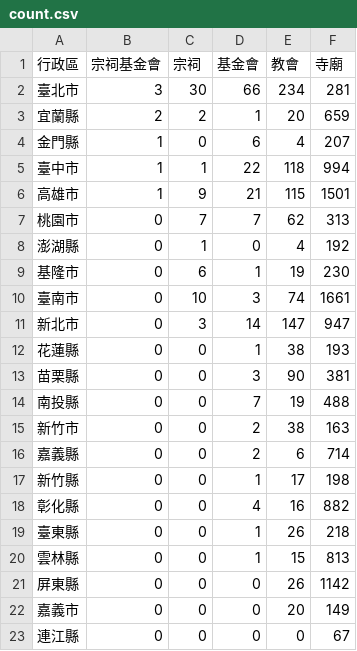
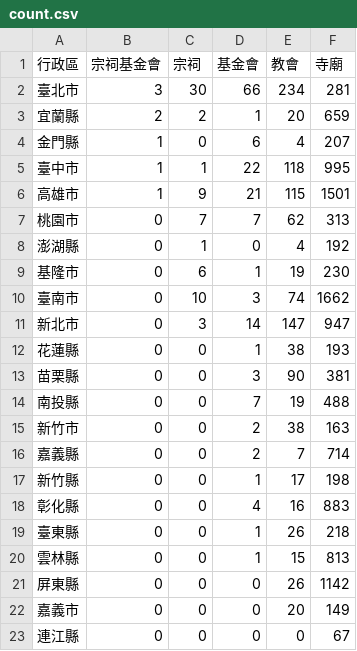
Before and after one commit to kiang/religion, a CSV file: data/count.csv, drawn as a sheet.

```diff
--- a/data/count.csv
+++ b/data/count.csv
@@ -4,3 +4,3 @@
 金門縣,1,0,6,4,207
-臺中市,1,1,22,118,994
+臺中市,1,1,22,118,995
 高雄市,1,9,21,115,1501
@@ -9,3 +9,3 @@
 基隆市,0,6,1,19,230
-臺南市,0,10,3,74,1661
+臺南市,0,10,3,74,1662
 新北市,0,3,14,147,947
@@ -15,5 +15,5 @@
 新竹市,0,0,2,38,163
-嘉義縣,0,0,2,6,714
+嘉義縣,0,0,2,7,714
 新竹縣,0,0,1,17,198
-彰化縣,0,0,4,16,882
+彰化縣,0,0,4,16,883
 臺東縣,0,0,1,26,218
```
Also changed, not shown: data/missing.csv, data/uuid.csv, 23 other files.
